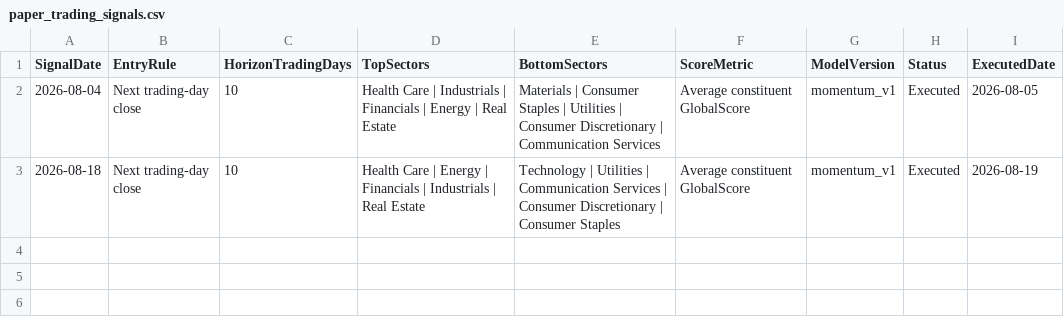
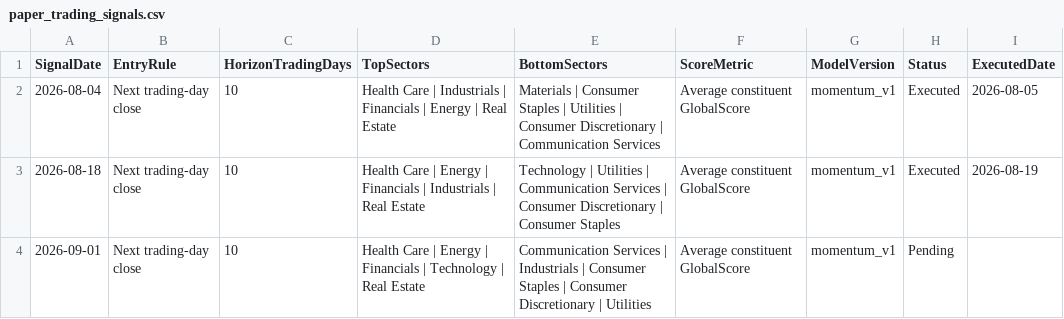
Before and after one commit to pcheong22/stock-sector-dashboard, a CSV file: data/paper_trading_signals.csv, drawn as a sheet; the diff names each change by its address in the sheet, - before the commit and + after, or states it on an @@ line.

```diff
--- a/data/paper_trading_signals.csv
+++ b/data/paper_trading_signals.csv
+row 4: 2026-09-01 | Next trading-day close | 10 | Health Care | Energy | Financials | Technology | Real Estate | Communication Services | Industrials | Consumer Staples | Consumer Discretionary | Utilities | Average constituent GlobalScore | momentum_v1 | Pending
```
Also changed, not shown: data/paper_trading_ledger.csv, 4 other files.
